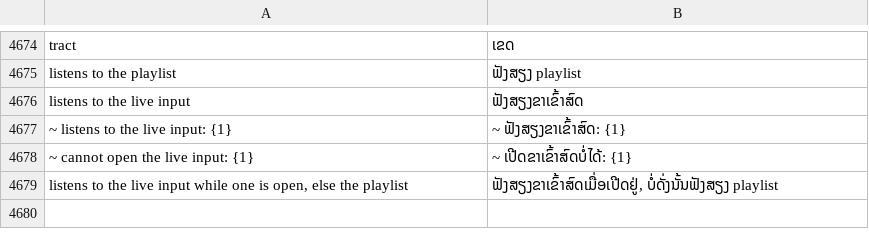
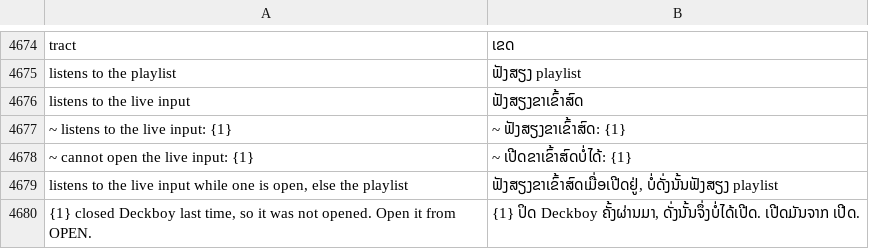
Before and after one commit to Utopian-Academy/Deckboy, a TSV file: data/lang/lo.tsv, drawn as a sheet; only a part is shown, gaps mark what is left out; the diff names each change by its address in the sheet, - before the commit and + after, or states it on an @@ line.

```diff
--- a/data/lang/lo.tsv
+++ b/data/lang/lo.tsv
+row 4680: {1} closed Deckboy last time, so it was not opened. Open it from OPEN. | {1} ປິດ Deckboy ຄັ້ງຜ່ານມາ, ດັ່ງນັ້ນຈຶ່ງບໍ່ໄດ້ເປີດ. ເປີດມັນຈາກ ເປີດ.
```
Also changed, not shown: data/lang/bg.tsv, data/lang/el.tsv, 31 other files.
